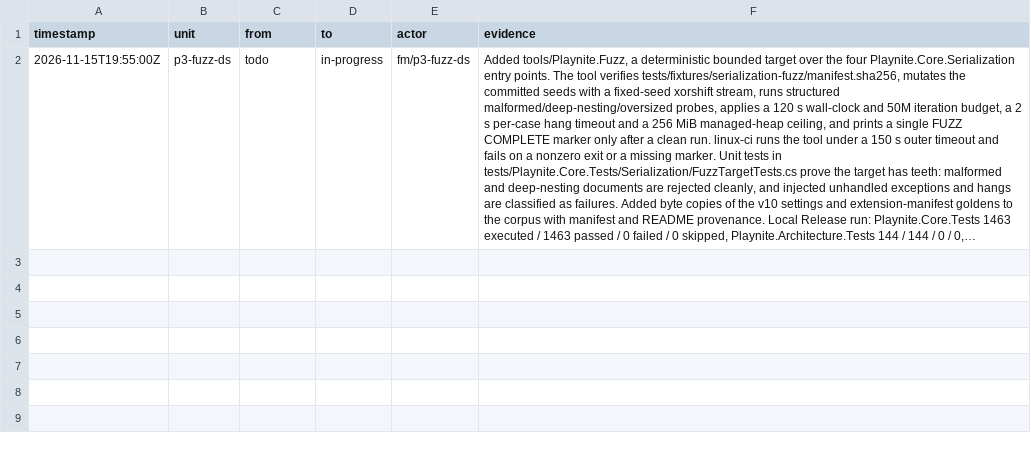
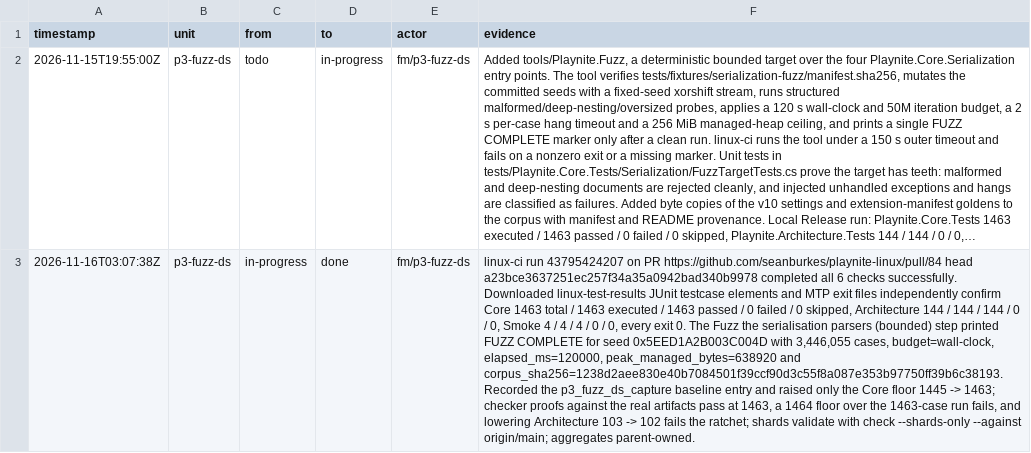
Before and after one commit to seanburkes/playnite-linux, a TSV file: docs/port/units/p3-fuzz-ds.ledger.tsv, drawn as a sheet; long unchanged cells end in …; the diff names each change by its address in the sheet, - before the commit and + after, or states it on an @@ line.

Commit message:
chore(p3-fuzz-ds): record real linux-ci Core floor 1463
linux-ci run 43795424207 on PR 84 head a23bce3 passed all checks and its JUnit artifacts report Core 1463/1463, Architecture 144/144 and Smoke 4/4 with zero failures or skips. The same run's bounded fuzz step printed FUZZ COMPLETE after 3,446,055 cases in 120 s, so the Core floor rises from the evidenced 1445 to 1463. The baseline change is additive under the PR's oracle-change label; the p3-fuzz-ds shard records the run, marker and checker proofs.

```diff
--- a/docs/port/units/p3-fuzz-ds.ledger.tsv
+++ b/docs/port/units/p3-fuzz-ds.ledger.tsv
+row 3: 2026-11-16T03:07:38Z | p3-fuzz-ds | in-progress | done | fm/p3-fuzz-ds | linux-ci run 43795424207 on PR https://github.com/seanburkes/playnite-linux/pull/84 head a23bce3637251ec257f34a35a0942bad340b9978 completed all 6 checks successfully. Downloaded linux-test-results JUnit testcase elements and MTP exit files independently confirm Core 1463 total / 1463 executed / 1463 passed / 0 failed / 0 skipped, Architecture 144 / 144 / 144 / 0 / 0, Smoke 4 / 4 / 4 / 0 / 0, every exit 0. The Fuzz the serialisation parsers (bounded) step printed FUZZ COMPLETE for seed 0x5EED1A2B003C004D with 3,446,055 cases, budget=wall-clock, elapsed_ms=120000, peak_managed_bytes=638920 and corpus_sha256=1238d2aee830e40b7084501f39ccf90d3c55f8a087e353b97750ff39b6c38193. Recorded the p3_fuzz_ds_capture baseline entry and raised only the Core floor 1445 -> 1463; checker proofs against the real artifacts pass at 1463, a 1464 floor over the 1463-case run fails, and lowering Architecture 103 -> 102 fails the ratchet; shards validate with check --shards-only --against origin/main; aggregates parent-owned.
```
Also changed, not shown: 1 other file.
